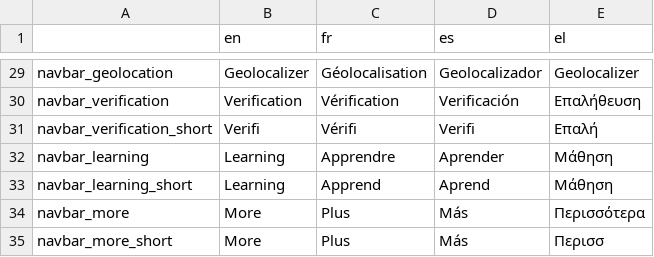
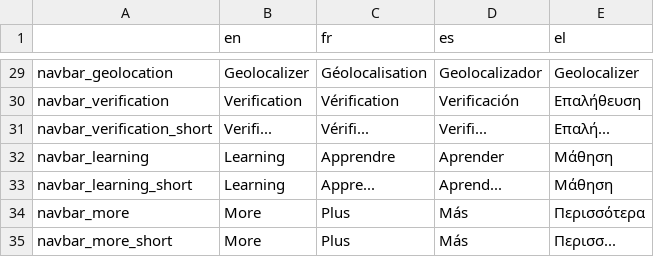
Before and after one commit to Xelgen/InVID-Translations, a TSV file: components/NavBar.tsv, drawn as a sheet; only a part is shown, gaps mark what is left out.

Commit message:
Update NavBar.tsv

```diff
--- a/components/NavBar.tsv
+++ b/components/NavBar.tsv
@@ -30,6 +30,6 @@ navbar_geolocation	Geolocalizer	Géolocalisation	Geolocalizador	Geolocalizer
 navbar_verification	Verification	Vérification	Verificación	Επαλήθευση
-navbar_verification_short	Verifi	Vérifi	Verifi	Επαλή
+navbar_verification_short	Verifi...	Vérifi...	Verifi...	Επαλή...
 navbar_learning	Learning	Apprendre	Aprender	Μάθηση
-navbar_learning_short	Learning	Apprend	Aprend	Μάθηση
+navbar_learning_short	Learning	Appre...	Aprend...	Μάθηση
 navbar_more	More	Plus	Más	Περισσότερα
-navbar_more_short	More	Plus	Más	Περισσ
+navbar_more_short	More	Plus	Más	Περισσ...
```
